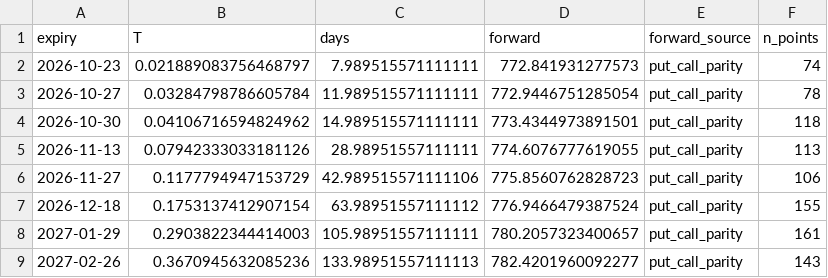
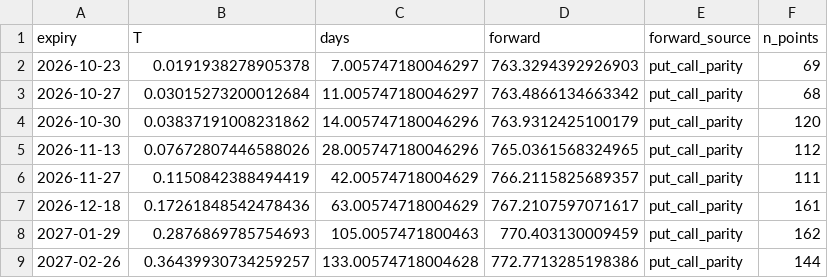
Before and after one commit to crollila/implied-vol-surface-svi, a CSV file: outputs/forwards.csv, drawn as a sheet; only a part is shown; the diff covers the shown part only.

```diff
--- a/outputs/forwards.csv
+++ b/outputs/forwards.csv
@@ -1,9 +1,9 @@
 expiry,T,days,forward,forward_source,n_points
-2026-10-23,0.021889083756468797,7.989515571111111,772.841931277573,put_call_parity,74
-2026-10-27,0.03284798786605784,11.989515571111111,772.9446751285054,put_call_parity,78
-2026-10-30,0.04106716594824962,14.989515571111111,773.4344973891501,put_call_parity,118
-2026-11-13,0.07942333033181126,28.98951557111111,774.6076777619055,put_call_parity,113
-2026-11-27,0.1177794947153729,42.989515571111106,775.8560762828723,put_call_parity,106
-2026-12-18,0.1753137412907154,63.98951557111112,776.9466479387524,put_call_parity,155
-2027-01-29,0.2903822344414003,105.98951557111111,780.2057323400657,put_call_parity,161
-2027-02-26,0.3670945632085236,133.98951557111113,782.4201960092277,put_call_parity,143
+2026-10-23,0.0191938278905378,7.005747180046297,763.3294392926903,put_call_parity,69
+2026-10-27,0.03015273200012684,11.005747180046297,763.4866134663342,put_call_parity,68
+2026-10-30,0.03837191008231862,14.005747180046296,763.9312425100179,put_call_parity,120
+2026-11-13,0.07672807446588026,28.005747180046296,765.0361568324965,put_call_parity,112
+2026-11-27,0.1150842388494419,42.00574718004629,766.2115825689357,put_call_parity,111
+2026-12-18,0.17261848542478436,63.00574718004629,767.2107597071617,put_call_parity,161
+2027-01-29,0.2876869785754693,105.0057471800463,770.403130009459,put_call_parity,162
+2027-02-26,0.36439930734259257,133.00574718004628,772.7713285198386,put_call_parity,144
```
Also changed, not shown: 16 edited cells elsewhere in this file, outputs/surface_points.csv, outputs/svi_params.csv, 5 other files.
